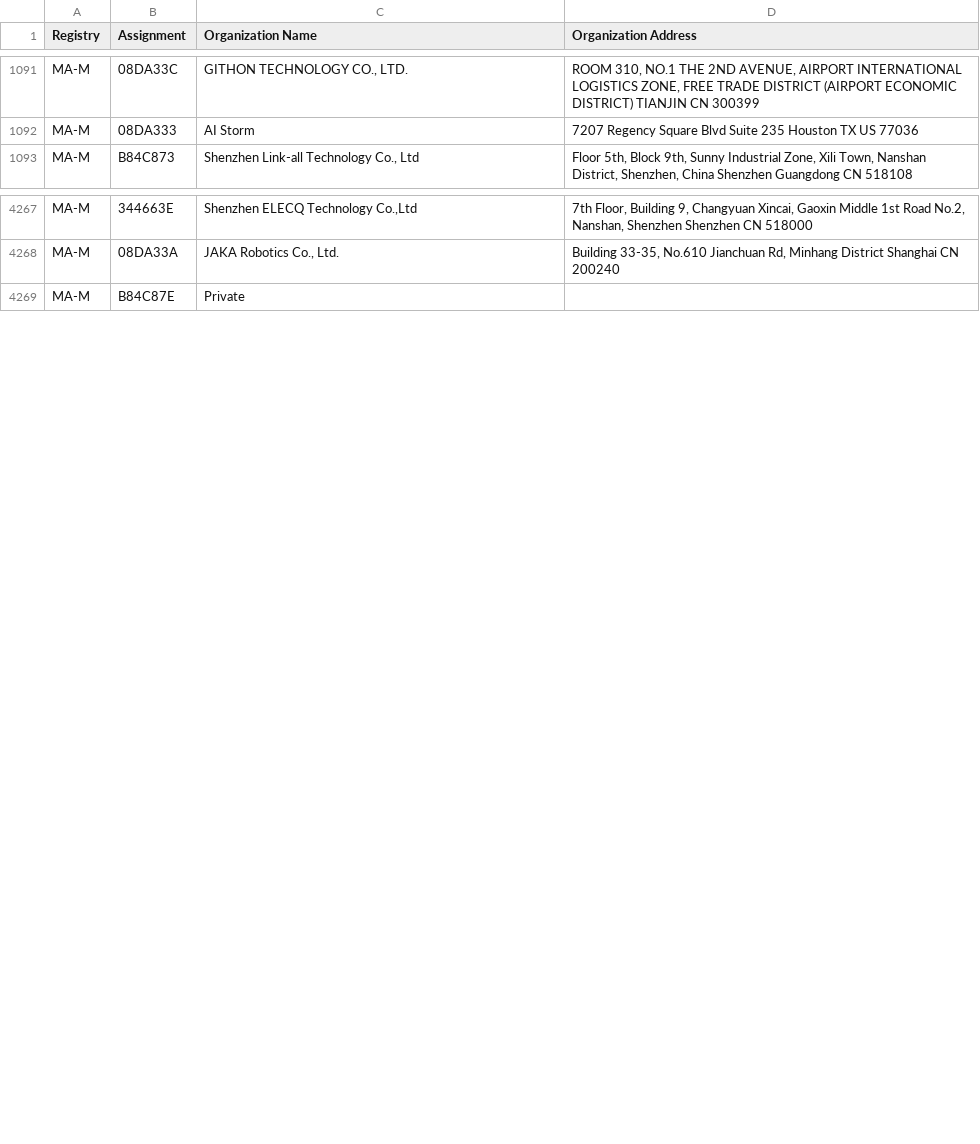
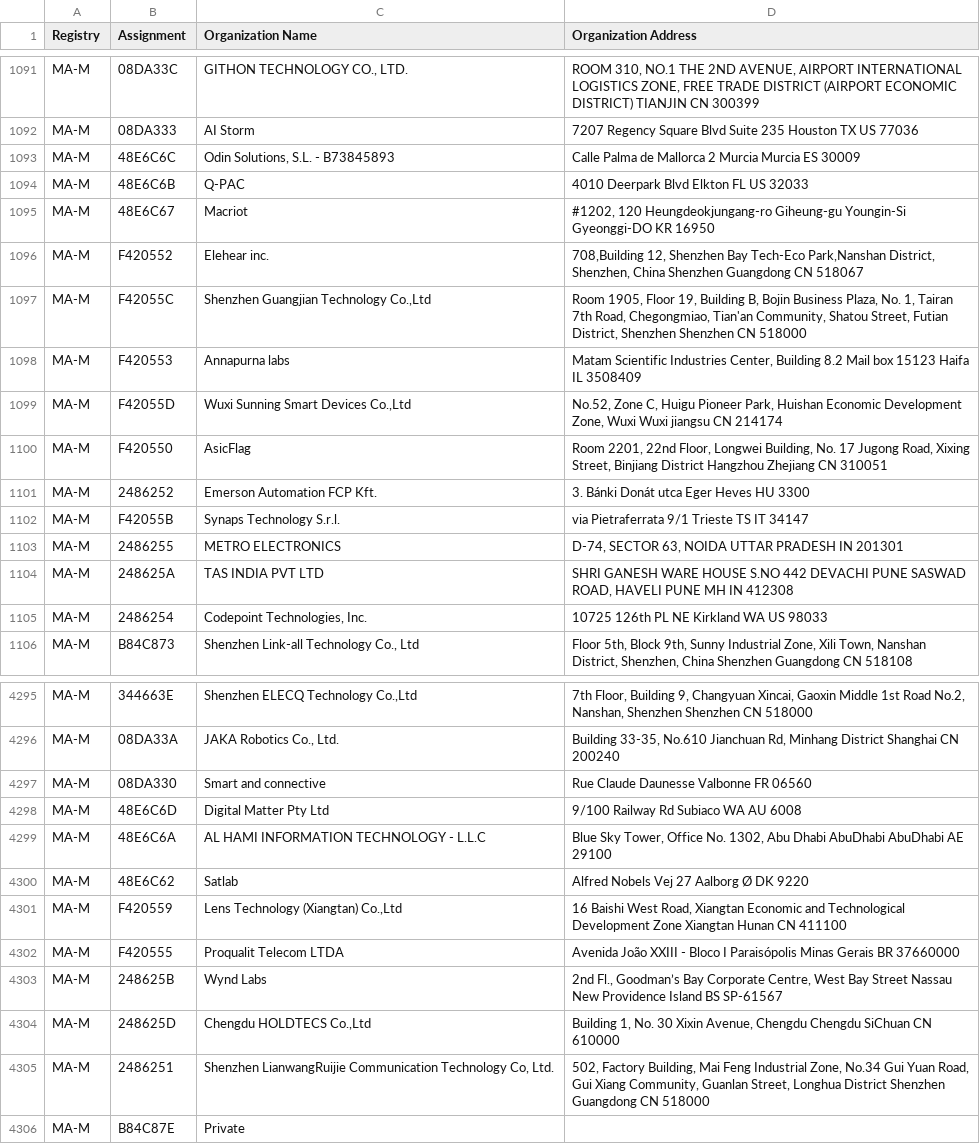
Before and after one commit to liam-pat/macmap, a CSV file: MAM.csv, drawn as a sheet; only a part is shown, gaps mark what is left out; the diff covers the shown part only; the diff names each change by its address in the sheet, - before the commit and + after, or states it on an @@ line.

```diff
--- a/MAM.csv
+++ b/MAM.csv
+row 1093: MA-M | 48E6C6C | Odin Solutions, S.L. - B73845893 | Calle Palma de Mallorca 2 Murcia Murcia ES 30009
+row 1094: MA-M | 48E6C6B | Q-PAC | 4010 Deerpark Blvd Elkton FL US 32033
+row 1095: MA-M | 48E6C67 | Macriot | #1202, 120 Heungdeokjungang-ro Giheung-gu Youngin-Si Gyeonggi-DO KR 16950
+row 1096: MA-M | F420552 | Elehear inc. | 708,Building 12, Shenzhen Bay Tech-Eco Park,Nanshan District, Shenzhen, China Shenzhen Guangdong CN 518067
+row 1097: MA-M | F42055C | Shenzhen Guangjian Technology Co.,Ltd | Room 1905, Floor 19, Building B, Bojin Business Plaza, No. 1, Tairan 7th Road, Chegongmiao, Tian'an Community, Shatou Street, Futian District, Shenzhen Shenzhen CN 518000
+row 1098: MA-M | F420553 | Annapurna labs | Matam Scientific Industries Center, Building 8.2 Mail box 15123 Haifa IL 3508409
+row 1099: MA-M | F42055D | Wuxi Sunning Smart Devices Co.,Ltd | No.52, Zone C, Huigu Pioneer Park, Huishan Economic Development Zone, Wuxi Wuxi jiangsu CN 214174
+row 1100: MA-M | F420550 | AsicFlag | Room 2201, 22nd Floor, Longwei Building, No. 17 Jugong Road, Xixing Street, Binjiang District Hangzhou Zhejiang CN 310051
+row 1101: MA-M | 2486252 | Emerson Automation FCP Kft. | 3. Bánki Donát utca Eger Heves HU 3300
+row 1102: MA-M | F42055B | Synaps Technology S.r.l. | via Pietraferrata 9/1 Trieste TS IT 34147
+row 1103: MA-M | 2486255 | METRO ELECTRONICS | D-74, SECTOR 63, NOIDA UTTAR PRADESH IN 201301
+row 1104: MA-M | 248625A | TAS INDIA PVT LTD | SHRI GANESH WARE HOUSE S.NO 442 DEVACHI PUNE SASWAD ROAD, HAVELI PUNE MH IN 412308
+row 1105: MA-M | 2486254 | Codepoint Technologies, Inc. | 10725 126th PL NE Kirkland WA US 98033
+row 4297: MA-M | 08DA330 | Smart and connective | Rue Claude Daunesse Valbonne FR 06560
+row 4298: MA-M | 48E6C6D | Digital Matter Pty Ltd | 9/100 Railway Rd Subiaco WA AU 6008
+row 4299: MA-M | 48E6C6A | AL HAMI INFORMATION TECHNOLOGY - L.L.C | Blue Sky Tower, Office No. 1302, Abu Dhabi AbuDhabi AbuDhabi AE 29100
+row 4300: MA-M | 48E6C62 | Satlab | Alfred Nobels Vej 27 Aalborg Ø DK 9220
+row 4301: MA-M | F420559 | Lens Technology (Xiangtan) Co.,Ltd | 16 Baishi West Road, Xiangtan Economic and Technological Development Zone Xiangtan Hunan CN 411100
+row 4302: MA-M | F420555 | Proqualit Telecom LTDA | Avenida João XXIII - Bloco I Paraisópolis Minas Gerais BR 37660000
+row 4303: MA-M | 248625B | Wynd Labs | 2nd Fl., Goodman’s Bay Corporate Centre, West Bay Street Nassau New Providence Island BS SP-61567
+row 4304: MA-M | 248625D | Chengdu HOLDTECS Co.,Ltd | Building 1, No. 30 Xixin Avenue, Chengdu Chengdu SiChuan CN 610000
+row 4305: MA-M | 2486251 | Shenzhen LianwangRuijie Communication Technology Co, Ltd. | 502, Factory Building, Mai Feng Industrial Zone, No.34 Gui Yuan Road, Gui Xiang Community, Guanlan Street, Longhua District Shenzhen Guangdong CN 518000
```
Also changed, not shown: 24 added rows, 1 removed row and 1 edited cell elsewhere in this file, MAL.csv, 2 other files.
